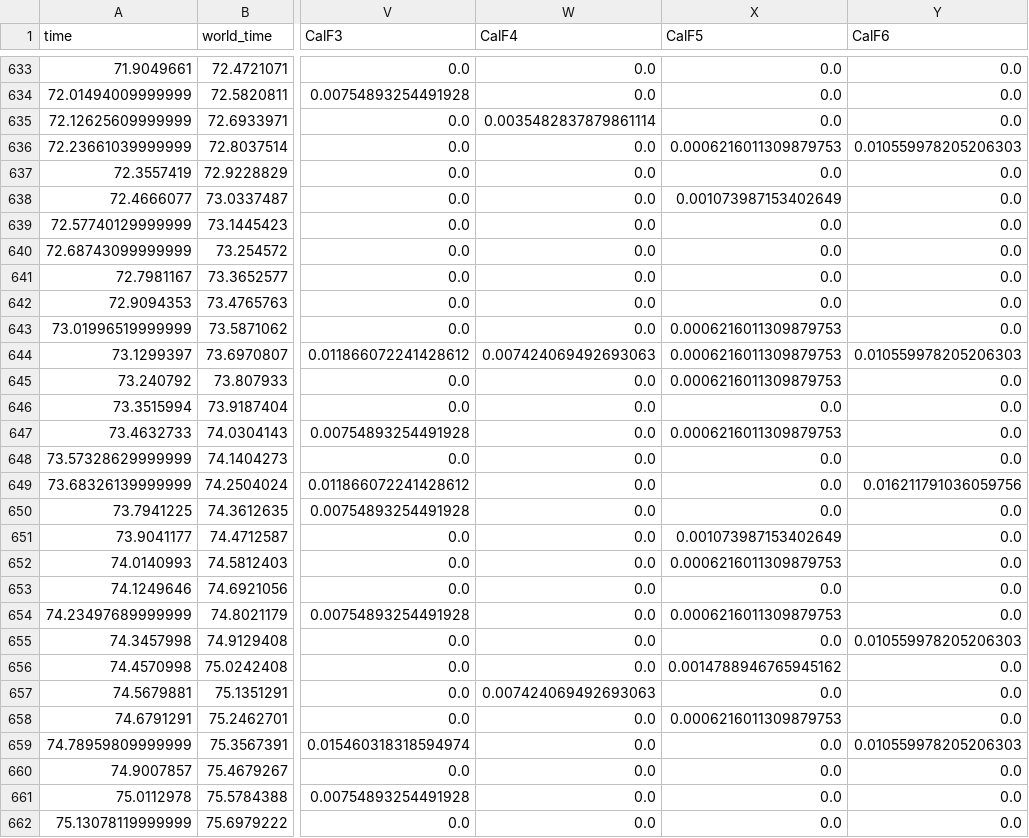
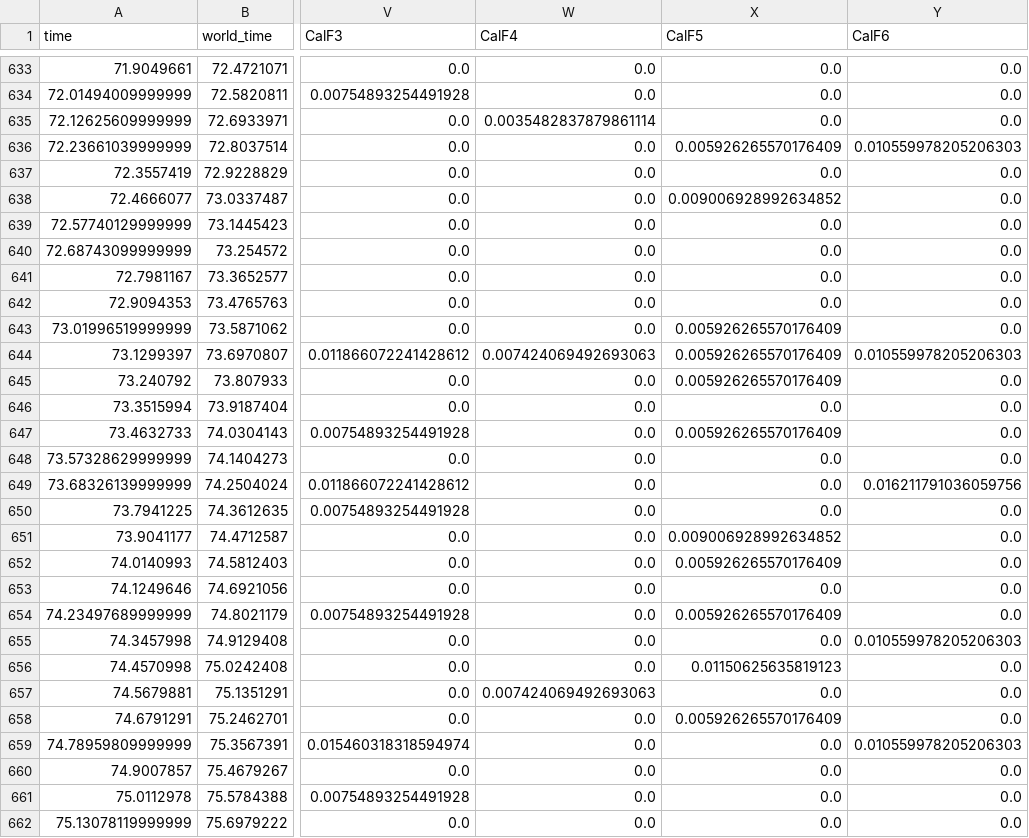
Before and after one commit to bxnchichi/AGUISRlab-intern2026, a CSV file: Data/FSRCalibration/TryStaticData2/TryStaticSensor1.csv, drawn as a sheet; only a part is shown, gaps mark what is left out; the diff covers the shown part only; the diff names each change by its address in the sheet, - before the commit and + after, or states it on an @@ line.

```diff
--- a/Data/FSRCalibration/TryStaticData2/TryStaticSensor1.csv
+++ b/Data/FSRCalibration/TryStaticData2/TryStaticSensor1.csv
-X636 (CalF5): 0.0006216011309879753
+X636 (CalF5): 0.005926265570176409
-X638 (CalF5): 0.001073987153402649
+X638 (CalF5): 0.009006928992634852
-X643:X645 (CalF5): 0.0006216011309879753
+X643:X645 (CalF5): 0.005926265570176409
-X647 (CalF5): 0.0006216011309879753
+X647 (CalF5): 0.005926265570176409
-X651 (CalF5): 0.001073987153402649
+X651 (CalF5): 0.009006928992634852
-X652 (CalF5): 0.0006216011309879753
+X652 (CalF5): 0.005926265570176409
-X654 (CalF5): 0.0006216011309879753
+X654 (CalF5): 0.005926265570176409
-X656 (CalF5): 0.0014788946765945162
+X656 (CalF5): 0.01150625635819123
-X658 (CalF5): 0.0006216011309879753
+X658 (CalF5): 0.005926265570176409
```
Also changed, not shown: 158 edited cells elsewhere in this file, Data/FSRCalibration/TryStaticData2/TryStaticSensor3.csv, Data/FSRCalibration/TryStaticData2/TryStaticSensor4.csv, 44 other files.
